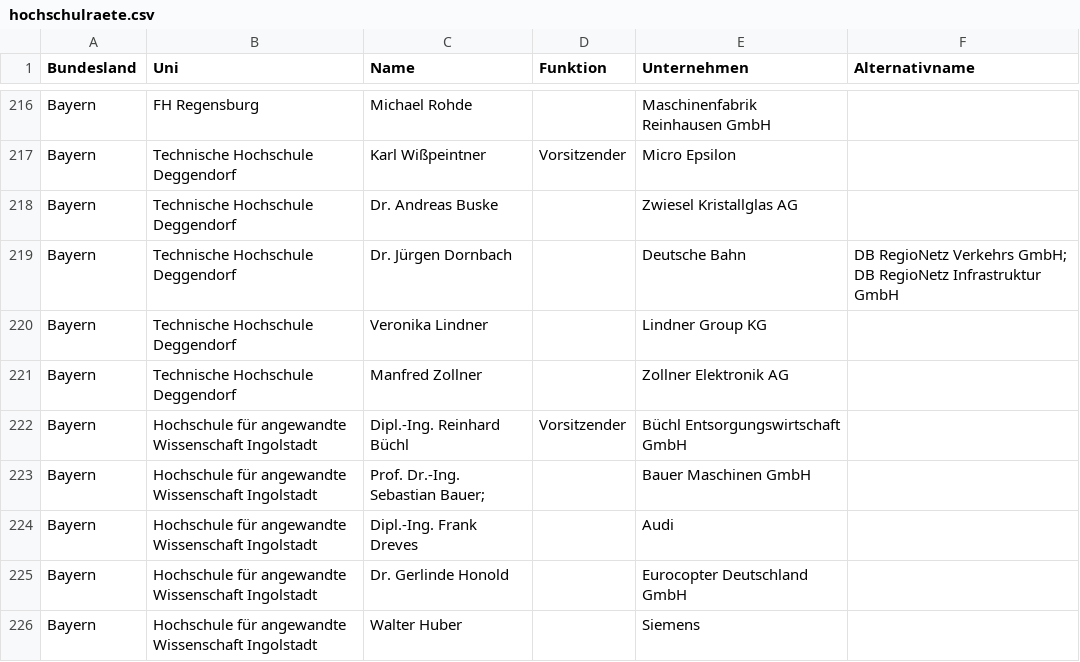
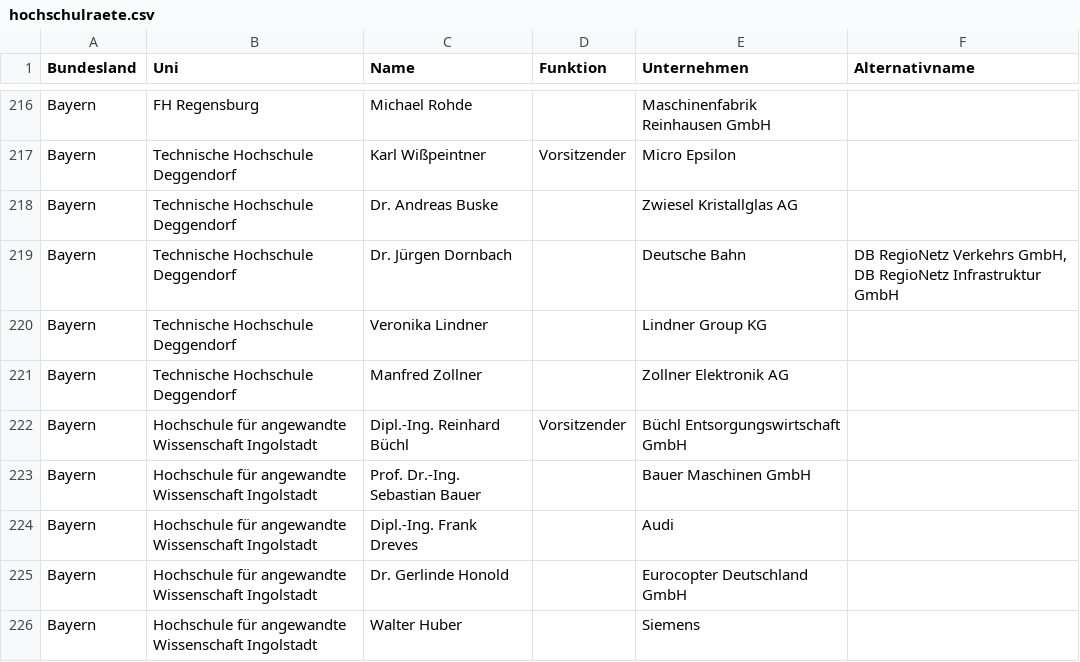
Before and after one commit to netAction/hochschulwatch, a CSV file: import/daten/vorlagen-in-csv/hochschulraete.csv, drawn as a sheet; only a part is shown, gaps mark what is left out.

Commit message:
kommata

```diff
--- a/import/daten/vorlagen-in-csv/hochschulraete.csv
+++ b/import/daten/vorlagen-in-csv/hochschulraete.csv
@@ -218,3 +218,3 @@ Bayern;Technische Hochschule Deggendorf;Karl Wißpeintner;Vorsitzender;Micro Eps
 Bayern;Technische Hochschule Deggendorf;Dr. Andreas Buske;;Zwiesel Kristallglas AG;
-Bayern;Technische Hochschule Deggendorf;Dr. Jürgen Dornbach;;Deutsche Bahn;"DB RegioNetz Verkehrs GmbH; DB RegioNetz Infrastruktur GmbH"
+Bayern;Technische Hochschule Deggendorf;Dr. Jürgen Dornbach;;Deutsche Bahn;DB RegioNetz Verkehrs GmbH, DB RegioNetz Infrastruktur GmbH
 Bayern;Technische Hochschule Deggendorf;Veronika Lindner;;Lindner Group KG;
@@ -222,3 +222,3 @@ Bayern;Technische Hochschule Deggendorf;Manfred Zollner;;Zollner Elektronik AG;
 Bayern;Hochschule für angewandte Wissenschaft Ingolstadt;Dipl.-Ing. Reinhard Büchl;Vorsitzender;Büchl Entsorgungswirtschaft GmbH;
-Bayern;Hochschule für angewandte Wissenschaft Ingolstadt;"Prof. Dr.-Ing. Sebastian Bauer;";;Bauer Maschinen GmbH;
+Bayern;Hochschule für angewandte Wissenschaft Ingolstadt;Prof. Dr.-Ing. Sebastian Bauer;;Bauer Maschinen GmbH;
 Bayern;Hochschule für angewandte Wissenschaft Ingolstadt;Dipl.-Ing. Frank Dreves;;Audi;
```
